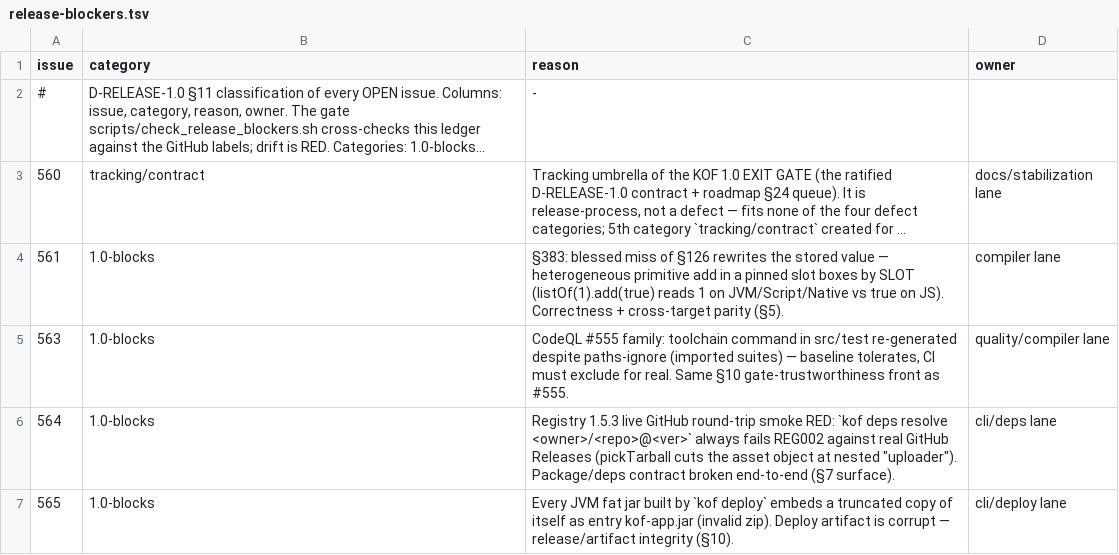
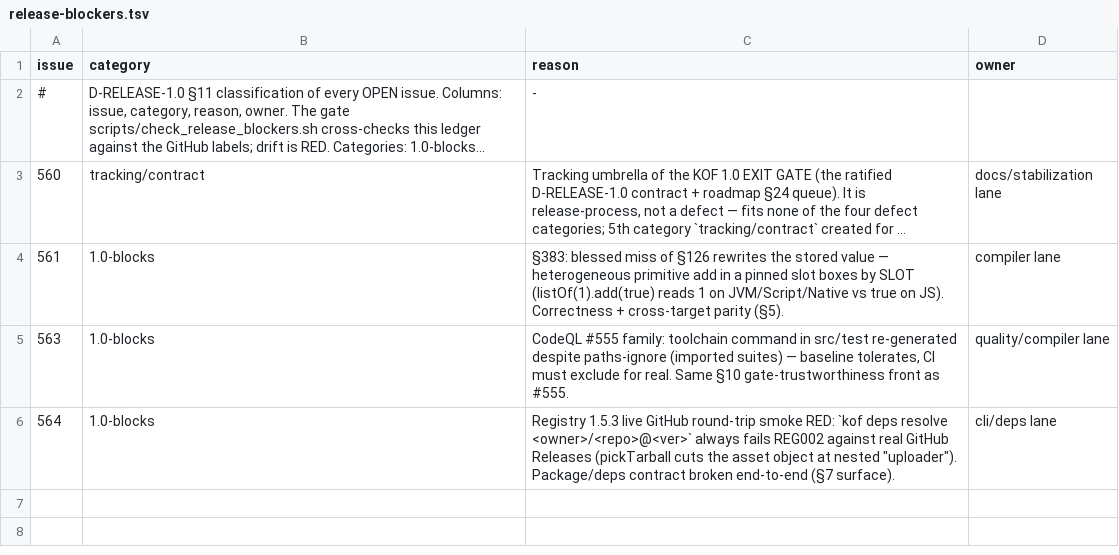
Before and after one commit to AHRGO/Kof4j, a TSV file: scripts/release-blockers.tsv, drawn as a sheet; long unchanged cells end in ….

```diff
--- a/scripts/release-blockers.tsv
+++ b/scripts/release-blockers.tsv
@@ -6,2 +6 @@ issue	category	reason	owner
 564	1.0-blocks	Registry 1.5.3 live GitHub round-trip smoke RED: `kof deps resolve <owner>/<repo>@<ver>` always fails REG002 against real GitHub Releases (pickTarball cuts the asset object at nested "uploader"). Package/deps contract broken end-to-end (§7 surface).	cli/deps lane
-565	1.0-blocks	Every JVM fat jar built by `kof deploy` embeds a truncated copy of itself as entry kof-app.jar (invalid zip). Deploy artifact is corrupt — release/artifact integrity (§10).	cli/deploy lane
```
Also changed, not shown: 4 other files.
